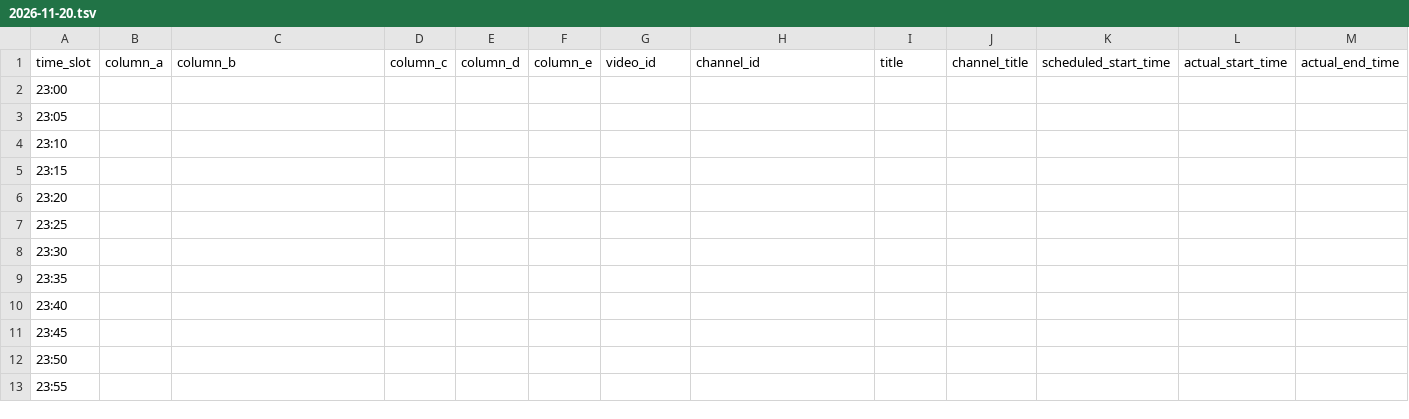
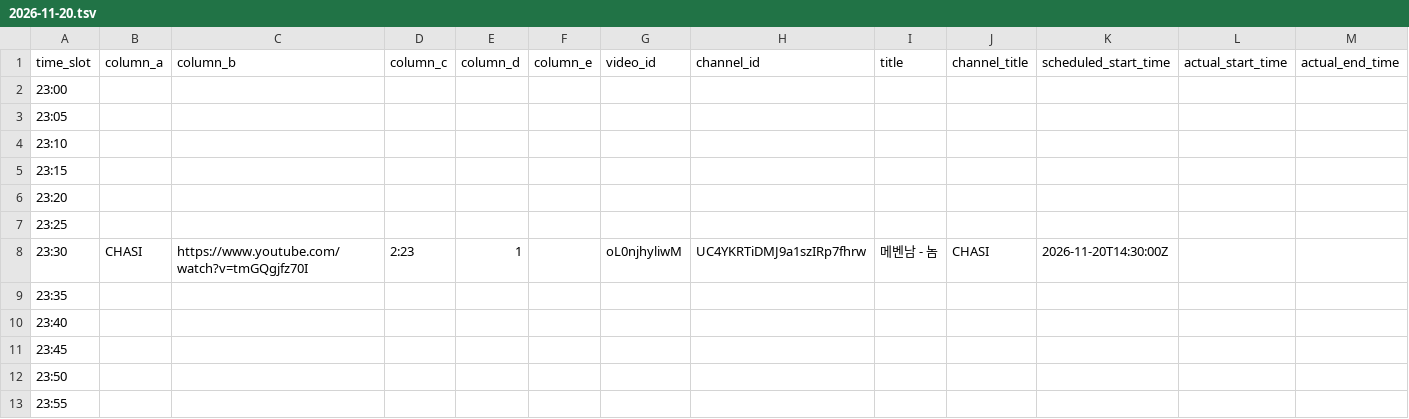
Before and after one commit to ChangpopWiki/premiere-relay-archive-data, a TSV file: 2026/11/2026-11-20.tsv, drawn as a sheet.

```diff
--- a/2026/11/2026-11-20.tsv
+++ b/2026/11/2026-11-20.tsv
@@ -7,3 +7,3 @@ time_slot	column_a	column_b	column_c	column_d	column_e	video_id	channel_id	title
 23:25												
-23:30												
+23:30	CHASI	https://www.youtube.com/watch?v=tmGQgjfz70I	2:23	1		oL0njhyliwM	UC4YKRTiDMJ9a1szIRp7fhrw	"메벤남 - 놈"	CHASI	2026-11-20T14:30:00Z		
 23:35												
```
Also changed, not shown: 1 other file.
